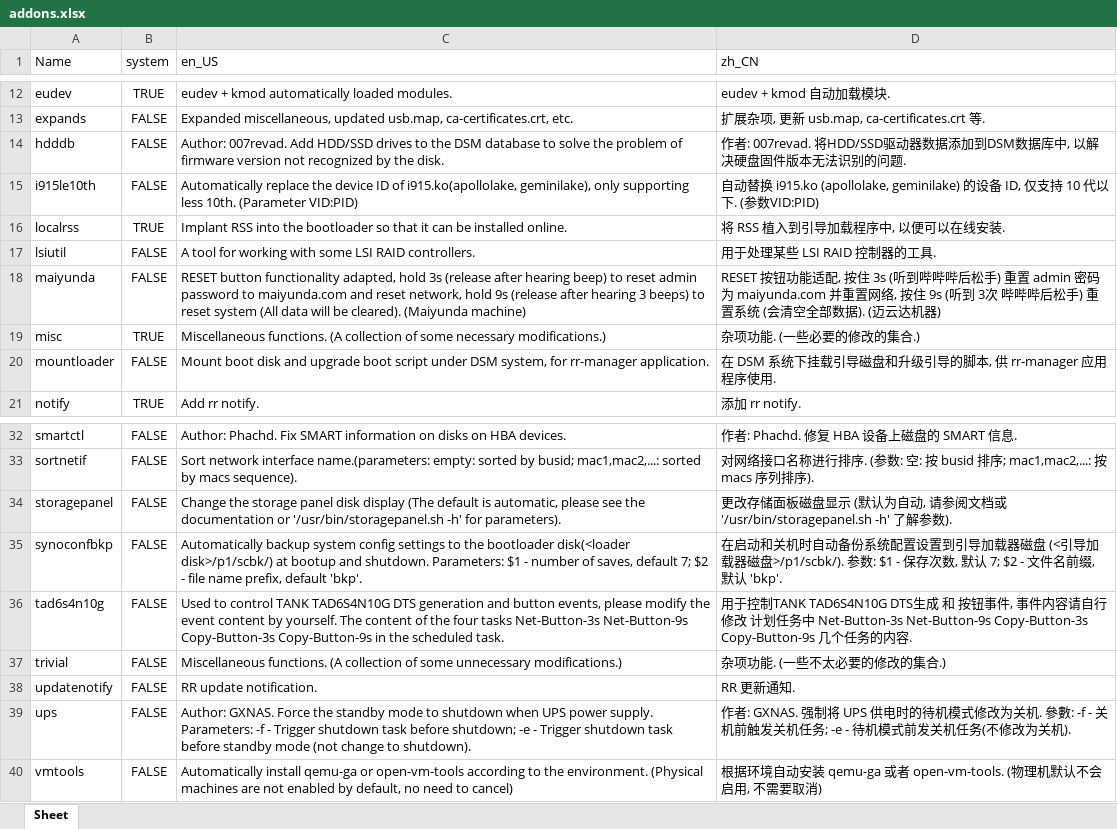
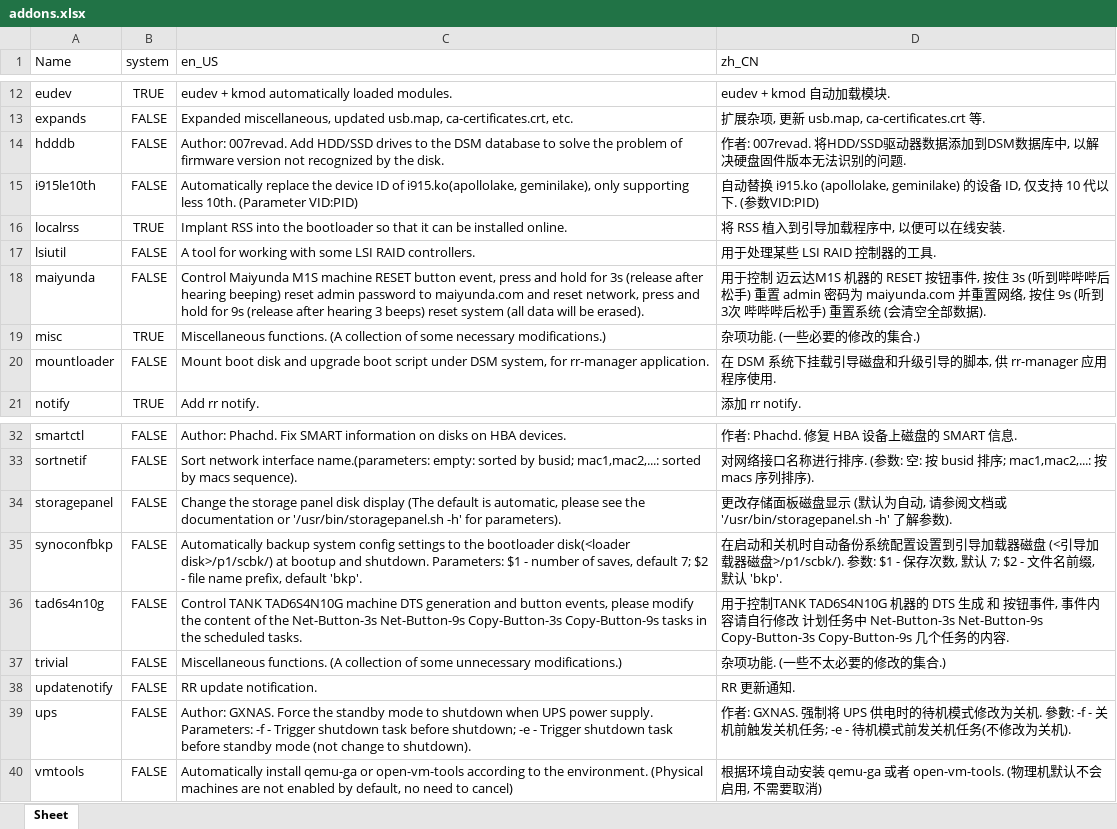
Before and after one commit to RROrg/rr, an Excel workbook: docs/addons.xlsx, sheet Sheet, drawn as a sheet; only a part is shown, gaps mark what is left out; values as stored, in another font and other column widths than the file's, no borders; the diff names each change by its address in the sheet, - before the commit and + after, or states it on an @@ line.

```diff
--- a/docs/addons.xlsx (sheet Sheet)
+++ b/docs/addons.xlsx (sheet Sheet)
-C18 (en_US): RESET button functionality adapted, hold 3s (release after hearing beep) to reset admin password to maiyunda.com and reset network, hold 9s (release after hearing 3 beeps) to reset system (All data will be cleared). (Maiyunda machine)
+C18 (en_US): Control Maiyunda M1S machine RESET button event, press and hold for 3s (release after hearing beeping) reset admin password to maiyunda.com and reset network, press and hold for 9s (release after hearing 3 beeps) reset system (all data will be erased).
-D18 (zh_CN): RESET 按钮功能适配, 按住 3s (听到哔哔哔后松手) 重置 admin 密码为 maiyunda.com 并重置网络, 按住 9s (听到 3次 哔哔哔后松手) 重置系统 (会清空全部数据). (迈云达机器)
+D18 (zh_CN): 用于控制 迈云达M1S 机器的 RESET 按钮事件, 按住 3s (听到哔哔哔后松手) 重置 admin 密码为 maiyunda.com 并重置网络, 按住 9s (听到 3次 哔哔哔后松手) 重置系统 (会清空全部数据).
-C36 (en_US): Used to control TANK TAD6S4N10G DTS generation and button events, please modify the event content by yourself. The content of the four tasks Net-Button-3s Net-Button-9s Copy-Button-3s Copy-Button-9s in the scheduled task.
+C36 (en_US): Control TANK TAD6S4N10G machine DTS generation and button events, please modify the content of the Net-Button-3s Net-Button-9s Copy-Button-3s Copy-Button-9s tasks in the scheduled tasks.
-D36 (zh_CN): …TANK TAD6S4N10G DTS生…
+D36 (zh_CN): …TANK TAD6S4N10G 机器的 DTS 生…
```
Also changed, not shown: docs/models.xlsx, docs/modules.xlsx, 4 other files.
